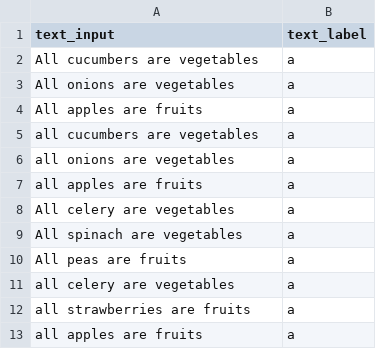
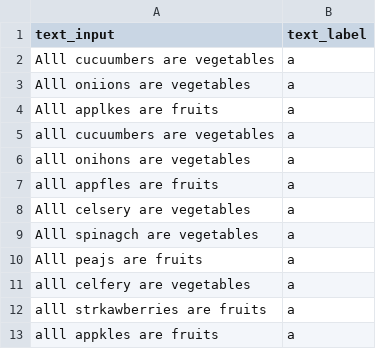
Before and after one commit to Maxusmusti/llm-logic-experiments, a CSV file: peft/demo/data.csv, drawn as a sheet.

Commit message:
minor

```diff
--- a/peft/demo/data.csv
+++ b/peft/demo/data.csv
@@ -1,13 +1,13 @@
 text_input,text_label
-"All cucumbers are vegetables","a"
-"All onions are vegetables","a"
-"All apples are fruits","a"
-"all cucumbers are vegetables","a"
-"all onions are vegetables","a"
-"all apples are fruits","a"
-"All celery are vegetables","a"
-"All spinach are vegetables","a"
-"All peas are fruits","a"
-"all celery are vegetables","a"
-"all strawberries are fruits","a"
-"all apples are fruits","a"
+"Alll cucuumbers are vegetables","a"
+"Alll oniions are vegetables","a"
+"Alll applkes are fruits","a"
+"alll cucuumbers are vegetables","a"
+"alll onihons are vegetables","a"
+"alll appfles are fruits","a"
+"Alll celsery are vegetables","a"
+"Alll spinagch are vegetables","a"
+"Alll peajs are fruits","a"
+"alll celfery are vegetables","a"
+"alll strkawberries are fruits","a"
+"alll appkles are fruits","a"
```
